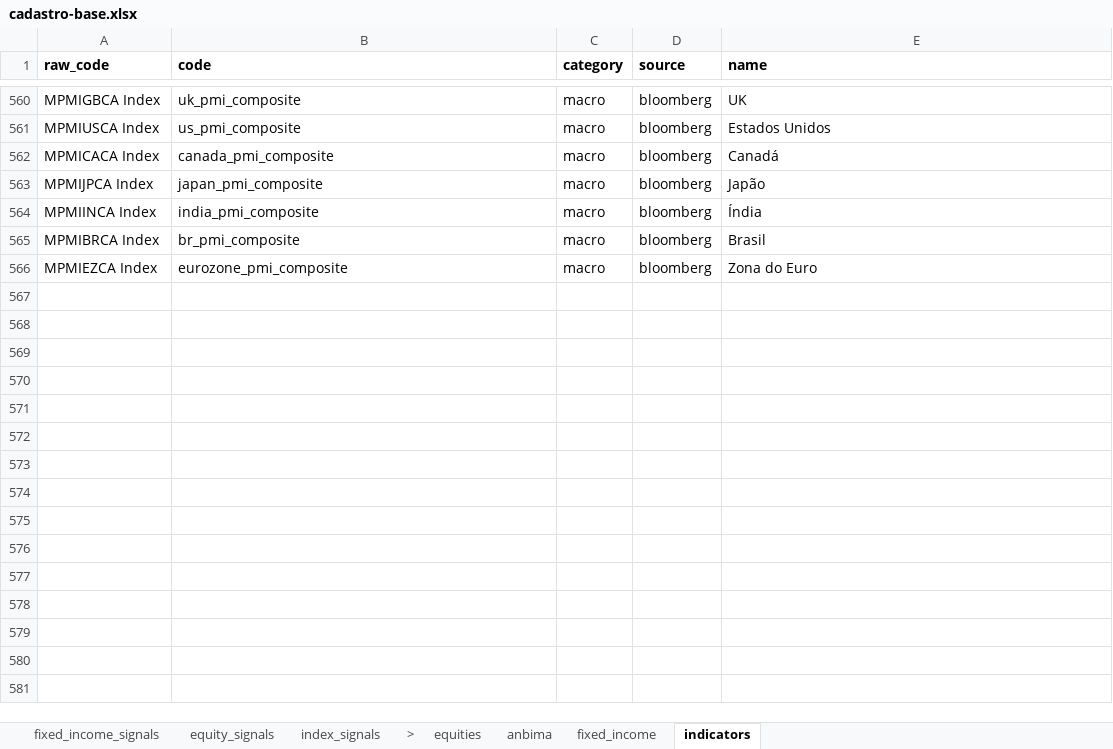
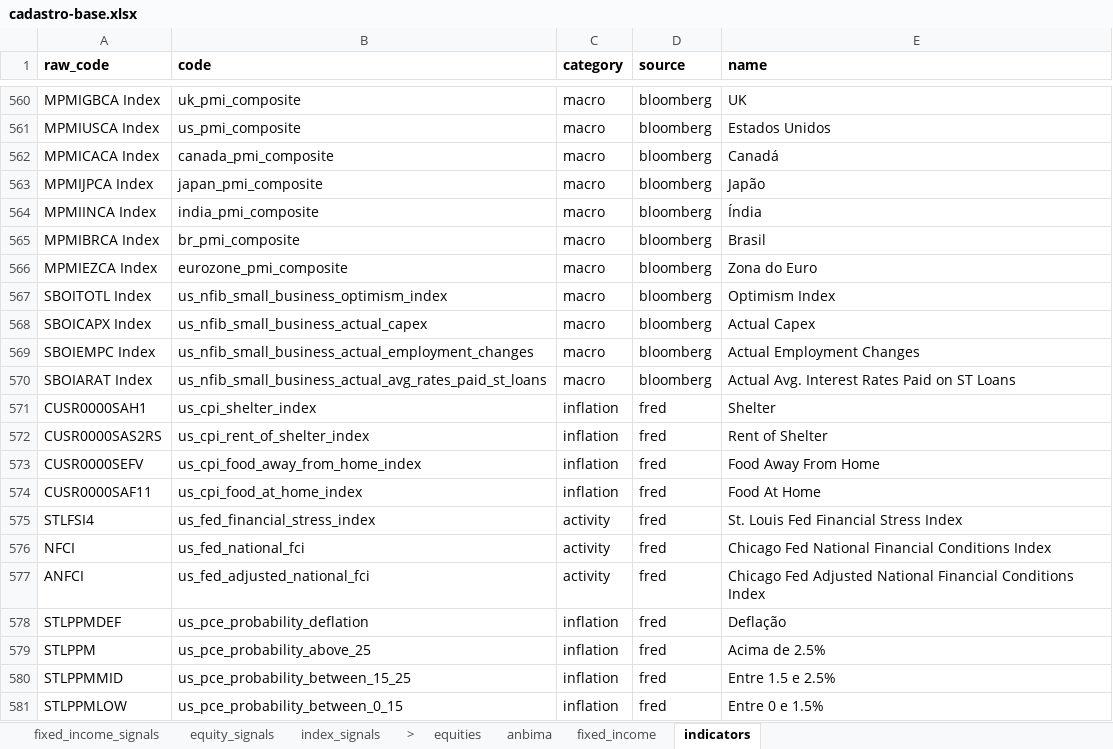
Before and after one commit to Persevera-Asset-Management/persevera-strategy, an Excel workbook: data/cadastro-base.xlsx, sheet indicators, drawn as a sheet; only a part is shown, gaps mark what is left out; values as stored, in another font and other column widths than the file's, no borders; the diff names each change by its address in the sheet, - before the commit and + after, or states it on an @@ line.

```diff
--- a/data/cadastro-base.xlsx (sheet indicators)
+++ b/data/cadastro-base.xlsx (sheet indicators)
+row 567: SBOITOTL Index | us_nfib_small_business_optimism_index | macro | bloomberg | Optimism Index
+row 568: SBOICAPX Index | us_nfib_small_business_actual_capex | macro | bloomberg | Actual Capex
+row 569: SBOIEMPC Index | us_nfib_small_business_actual_employment_changes | macro | bloomberg | Actual Employment Changes
+row 570: SBOIARAT Index | us_nfib_small_business_actual_avg_rates_paid_st_loans | macro | bloomberg | Actual Avg. Interest Rates Paid on ST Loans
+row 571: CUSR0000SAH1 | us_cpi_shelter_index | inflation | fred | Shelter
+row 572: CUSR0000SAS2RS | us_cpi_rent_of_shelter_index | inflation | fred | Rent of Shelter
+row 573: CUSR0000SEFV | us_cpi_food_away_from_home_index | inflation | fred | Food Away From Home
+row 574: CUSR0000SAF11 | us_cpi_food_at_home_index | inflation | fred | Food At Home
+row 575: STLFSI4 | us_fed_financial_stress_index | activity | fred | St. Louis Fed Financial Stress Index
+row 576: NFCI | us_fed_national_fci | activity | fred | Chicago Fed National Financial Conditions Index
+row 577: ANFCI | us_fed_adjusted_national_fci | activity | fred | Chicago Fed Adjusted National Financial Conditions Index
+row 578: STLPPMDEF | us_pce_probability_deflation | inflation | fred | Deflação
+row 579: STLPPM | us_pce_probability_above_25 | inflation | fred | Acima de 2.5%
+row 580: STLPPMMID | us_pce_probability_between_15_25 | inflation | fred | Entre 1.5 e 2.5%
+row 581: STLPPMLOW | us_pce_probability_between_0_15 | inflation | fred | Entre 0 e 1.5%
```
Also changed, not shown: 24 other files.
